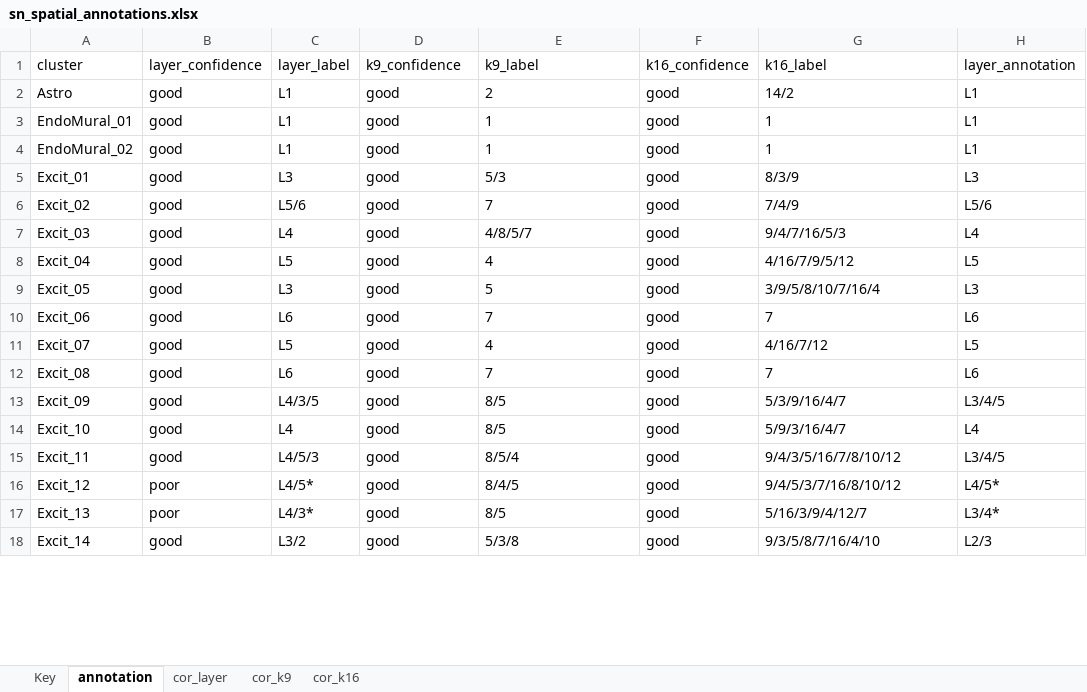
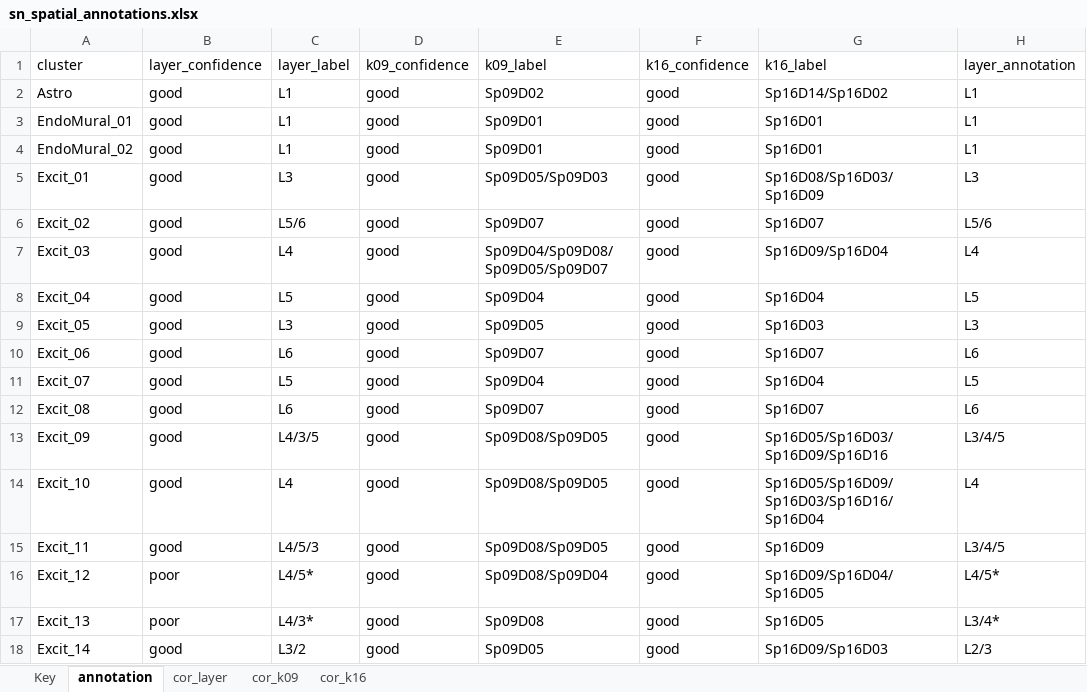
Before and after one commit to LieberInstitute/spatialDLPFC, an Excel workbook: processed-data/rdata/spe/12_spatial_registration_sn/sn_spatial_annotations.xlsx, sheet annotation, drawn as a sheet; only a part is shown; values as stored, in another font and other column widths than the file's, no borders; the diff covers the shown part only; the diff names each change by its address in the sheet, - before the commit and + after, or states it on an @@ line.

```diff
--- a/processed-data/rdata/spe/12_spatial_registration_sn/sn_spatial_annotations.xlsx (sheet annotation)
+++ b/processed-data/rdata/spe/12_spatial_registration_sn/sn_spatial_annotations.xlsx (sheet annotation)
-sheet tab: cor_k9
+sheet tab: cor_k09
-D1: k9_confidence
+D1: k09_confidence
-E1: k9_label
+E1: k09_label
-E2 (k09_label): 2
+E2 (k09_label): Sp09D02
-G2 (k16_label): 14/2
+G2 (k16_label): Sp16D14/Sp16D02
-E3:E4 (k09_label): 1
+E3:E4 (k09_label): Sp09D01
-G3:G4 (k16_label): 1
+G3:G4 (k16_label): Sp16D01
-E5 (k09_label): 5/3
+E5 (k09_label): Sp09D05/Sp09D03
-G5 (k16_label): 8/3/9
+G5 (k16_label): Sp16D08/Sp16D03/Sp16D09
-E6 (k09_label): 7
+E6 (k09_label): Sp09D07
-G6 (k16_label): 7/4/9
+G6 (k16_label): Sp16D07
-E7 (k09_label): 4/8/5/7
+E7 (k09_label): Sp09D04/Sp09D08/Sp09D05/Sp09D07
-G7 (k16_label): 9/4/7/16/5/3
+G7 (k16_label): Sp16D09/Sp16D04
-E8 (k09_label): 4
+E8 (k09_label): Sp09D04
-G8 (k16_label): 4/16/7/9/5/12
+G8 (k16_label): Sp16D04
-E9 (k09_label): 5
+E9 (k09_label): Sp09D05
-G9 (k16_label): 3/9/5/8/10/7/16/4
+G9 (k16_label): Sp16D03
-E10 (k09_label): 7
+E10 (k09_label): Sp09D07
-G10 (k16_label): 7
+G10 (k16_label): Sp16D07
-E11 (k09_label): 4
+E11 (k09_label): Sp09D04
-G11 (k16_label): 4/16/7/12
+G11 (k16_label): Sp16D04
-E12 (k09_label): 7
+E12 (k09_label): Sp09D07
-G12 (k16_label): 7
+G12 (k16_label): Sp16D07
-E13:E14 (k09_label): 8/5
+E13:E14 (k09_label): Sp09D08/Sp09D05
-G13 (k16_label): 5/3/9/16/4/7
+G13 (k16_label): Sp16D05/Sp16D03/Sp16D09/Sp16D16
-G14 (k16_label): 5/9/3/16/4/7
+G14 (k16_label): Sp16D05/Sp16D09/Sp16D03/Sp16D16/Sp16D04
-E15 (k09_label): 8/5/4
+E15 (k09_label): Sp09D08/Sp09D05
-G15 (k16_label): 9/4/3/5/16/7/8/10/12
+G15 (k16_label): Sp16D09
-E16 (k09_label): 8/4/5
+E16 (k09_label): Sp09D08/Sp09D04
-G16 (k16_label): 9/4/5/3/7/16/8/10/12
+G16 (k16_label): Sp16D09/Sp16D04/Sp16D05
-E17 (k09_label): 8/5
+E17 (k09_label): Sp09D08
-G17 (k16_label): 5/16/3/9/4/12/7
+G17 (k16_label): Sp16D05
-E18 (k09_label): 5/3/8
+E18 (k09_label): Sp09D05
-G18 (k16_label): 9/3/5/8/7/16/4/10
+G18 (k16_label): Sp16D09/Sp16D03
```
Also changed, not shown: 26 edited cells elsewhere in this sheet, sheet cor_k16, sheet cor_k09, sheet Key, 19 other files.
